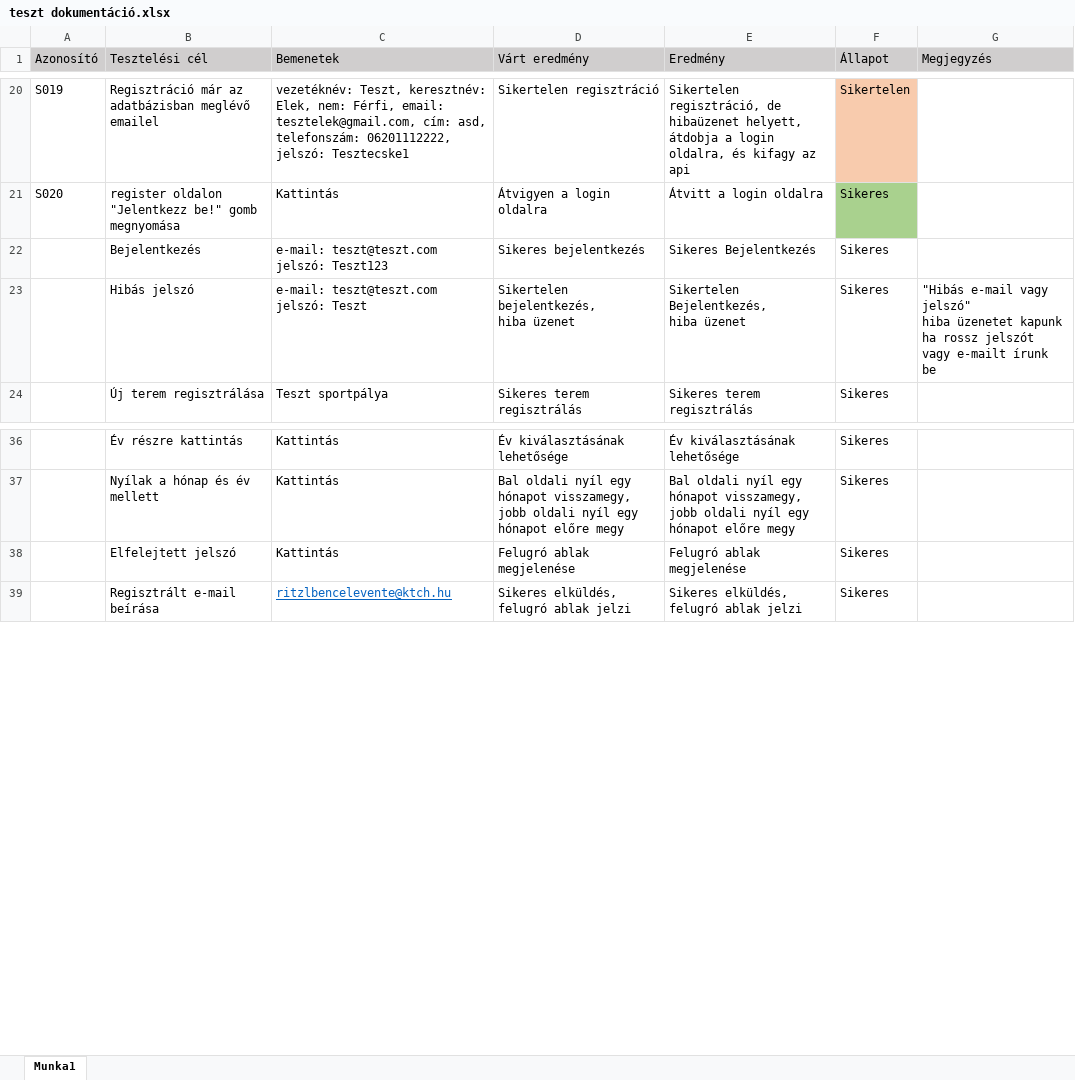
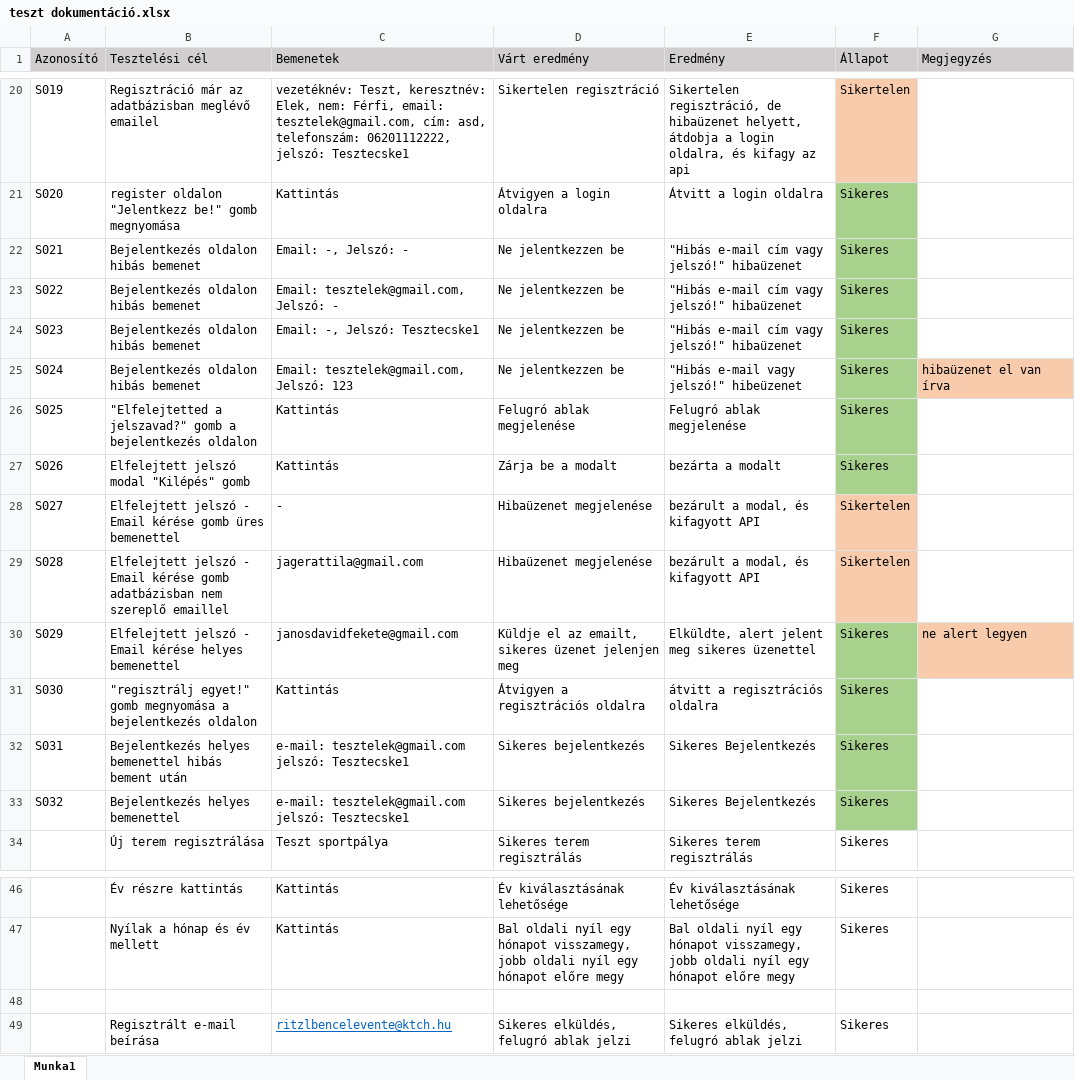
Before and after one commit to Vizsgaremek-RBL-KM-FJD/doksik, an Excel workbook: teszt dokumentáció.xlsx, sheet Munka1, drawn as a sheet; only a part is shown, gaps mark what is left out; values as stored, in another font and other column widths than the file's, no borders; table styles not drawn; removed rows and columns are numbered as before the commit, all else as after; ↵ is a line break in a cell; the diff names each change by its address in the sheet, - before the commit and + after, or states it on an @@ line.

Commit message:
Add files via upload

```diff
--- a/teszt dokumentáció.xlsx (sheet Munka1)
+++ b/teszt dokumentáció.xlsx (sheet Munka1)
+row 22: S021 | Bejelentkezés oldalon hibás bemenet | Email: -, Jelszó: - | Ne jelentkezzen be | "Hibás e-mail cím vagy jelszó!" hibaüzenet | Sikeres
+row 23: S022 | Bejelentkezés oldalon hibás bemenet | Email: tesztelek@gmail.com, Jelszó: - | Ne jelentkezzen be | "Hibás e-mail cím vagy jelszó!" hibaüzenet | Sikeres
+row 24: S023 | Bejelentkezés oldalon hibás bemenet | Email: -, Jelszó: Tesztecske1 | Ne jelentkezzen be | "Hibás e-mail cím vagy jelszó!" hibaüzenet | Sikeres
+row 25: S024 | Bejelentkezés oldalon hibás bemenet | Email: tesztelek@gmail.com, Jelszó: 123 | Ne jelentkezzen be | "Hibás e-mail vagy jelszó!" hibeüzenet | Sikeres | hibaüzenet el van írva
+row 26: S025 | "Elfelejtetted a jelszavad?" gomb a bejelentkezés oldalon | Kattintás | Felugró ablak megjelenése | Felugró ablak megjelenése | Sikeres
+row 27: S026 | Elfelejtett jelszó modal "Kilépés" gomb | Kattintás | Zárja be a modalt | bezárta a modalt | Sikeres
+row 28: S027 | Elfelejtett jelszó - Email kérése gomb üres bemenettel | - | Hibaüzenet megjelenése | bezárult a modal, és kifagyott API | Sikertelen
+row 29: S028 | Elfelejtett jelszó - Email kérése gomb adatbázisban nem szereplő emaillel | jagerattila@gmail.com | Hibaüzenet megjelenése | bezárult a modal, és kifagyott API | Sikertelen
+row 30: S029 | Elfelejtett jelszó - Email kérése helyes bemenettel | janosdavidfekete@gmail.com | Küldje el az emailt, sikeres üzenet jelenjen meg | Elküldte, alert jelent meg sikeres üzenettel | Sikeres | ne alert legyen
+row 31: S030 | "regisztrálj egyet!" gomb megnyomása a bejelentkezés oldalon | Kattintás | Átvigyen a regisztrációs oldalra | átvitt a regisztrációs oldalra | Sikeres
+row 32: S031 | Bejelentkezés helyes bemenettel hibás bement után | e-mail: tesztelek@gmail.com ↵ jelszó: Tesztecske1 | Sikeres bejelentkezés | Sikeres Bejelentkezés | Sikeres
-A33 (Azonosító): (empty)
+A33 (Azonosító): S032
-B33 (Tesztelési cél): Bejelentkezés
+B33 (Tesztelési cél): Bejelentkezés helyes bemenettel
-C33 (Bemenetek): e-mail: teszt@teszt.com ↵ jelszó: Teszt123
+C33 (Bemenetek): e-mail: tesztelek@gmail.com ↵ jelszó: Tesztecske1
-F33 fill: none
+F33 fill: #A9D18E
-row 23:  | Hibás jelszó | e-mail: teszt@teszt.com ↵ jelszó: Teszt | Sikertelen bejelentkezés, ↵ hiba üzenet | Sikertelen Bejelentkezés, ↵ hiba üzenet | Sikeres | "Hibás e-mail vagy jelszó" ↵ hiba üzenetet kapunk ha rossz jelszót vagy e-mailt írunk be
-row 48:  | Elfelejtett jelszó | Kattintás | Felugró ablak megjelenése | Felugró ablak megjelenése | Sikeres
+row 48: (empty)
```
